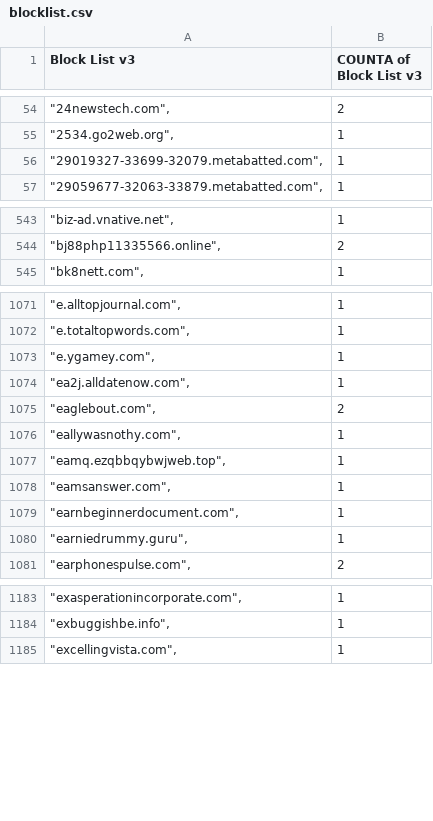
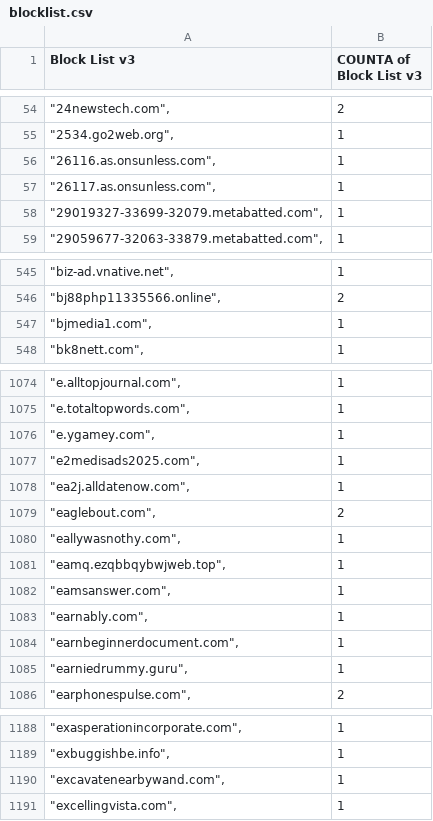
Before and after one commit to meganerasam/blocklist, a CSV file: blocklist.csv, drawn as a sheet; only a part is shown, gaps mark what is left out; the diff covers the shown part only; the diff names each change by its address in the sheet, - before the commit and + after, or states it on an @@ line.

```diff
--- a/blocklist.csv
+++ b/blocklist.csv
+row 56: "26116.as.onsunless.com", | 1
+row 57: "26117.as.onsunless.com", | 1
+row 547: "bjmedia1.com", | 1
+row 1077: "e2medisads2025.com", | 1
+row 1083: "earnably.com", | 1
+row 1190: "excavatenearbywand.com", | 1
```
Also changed, not shown: 5 added rows and 1 edited cell elsewhere in this file.
